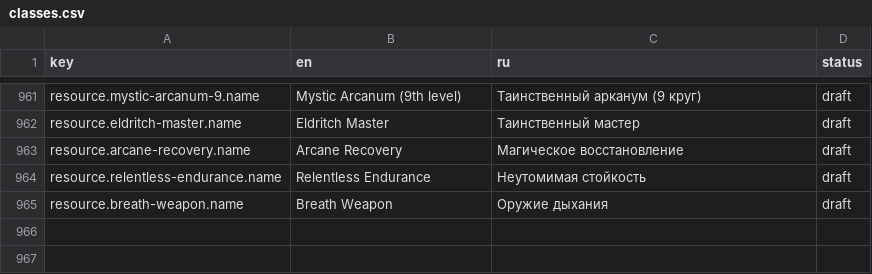
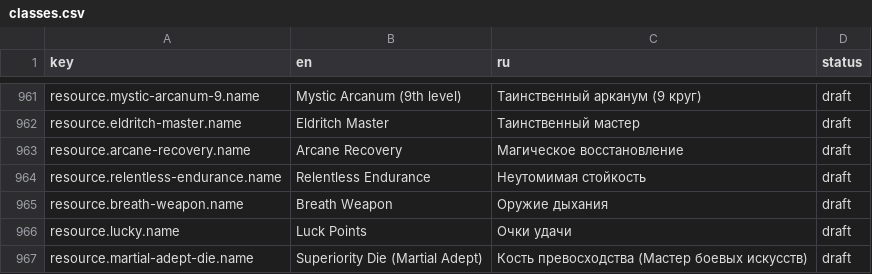
Before and after one commit to Korrusx/DndBuilder, a CSV file: data-pipeline/translations-2014/classes.csv, drawn as a sheet; only a part is shown, gaps mark what is left out.

Commit message:
Редакция 2014 (этап А2.2): черты PHB 2014
- extra-2014/feats.json: 41 черта (прибавки, владения, условия, «Устойчивый» — спасбросок)
- прибавки черт по редакции (featAbilityRule), условия по владениям и заклинательству
- эффекты: «Подвижный», «Наблюдательный», «Мастер средних доспехов»; ресурсы «Везунчика» и «Мастера боевых искусств»
- «Посвящённый в магию» 2014: шесть классов, характеристика класса

```diff
--- a/data-pipeline/translations-2014/classes.csv
+++ b/data-pipeline/translations-2014/classes.csv
@@ -1202 +1202,3 @@ resource.relentless-endurance.name,Relentless Endurance,Неутомимая с
 resource.breath-weapon.name,Breath Weapon,Оружие дыхания,draft
+resource.lucky.name,Luck Points,Очки удачи,draft
+resource.martial-adept-die.name,Superiority Die (Martial Adept),Кость превосходства (Мастер боевых искусств),draft
```
Also changed, not shown: 18 other files.
